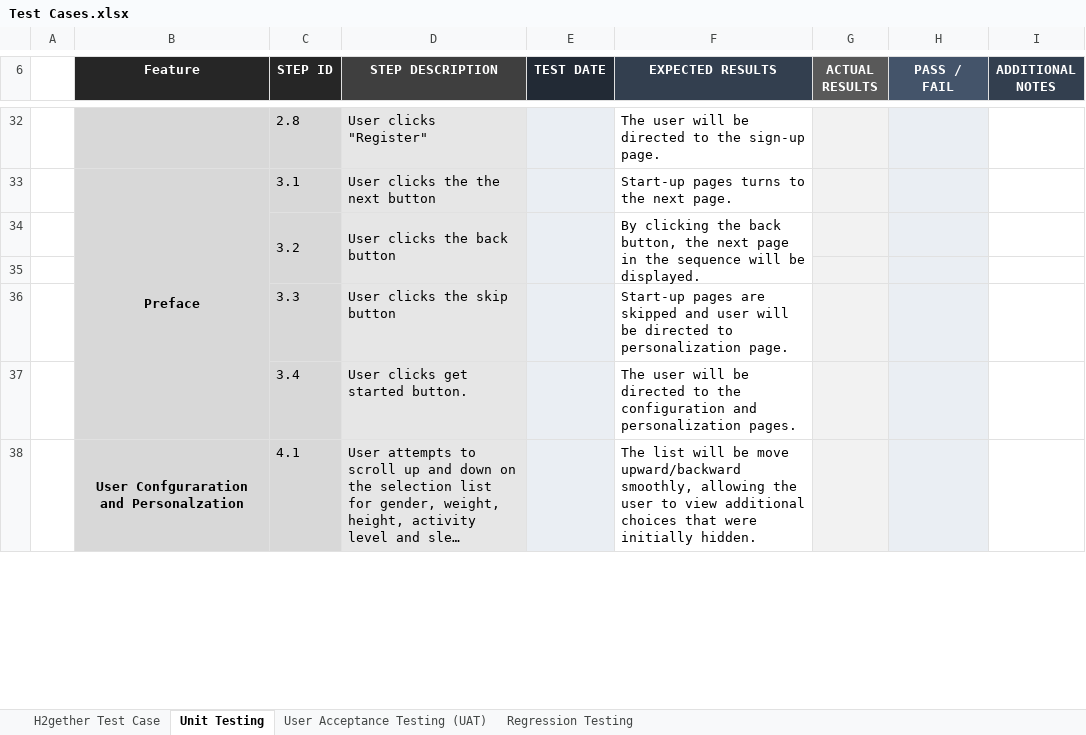
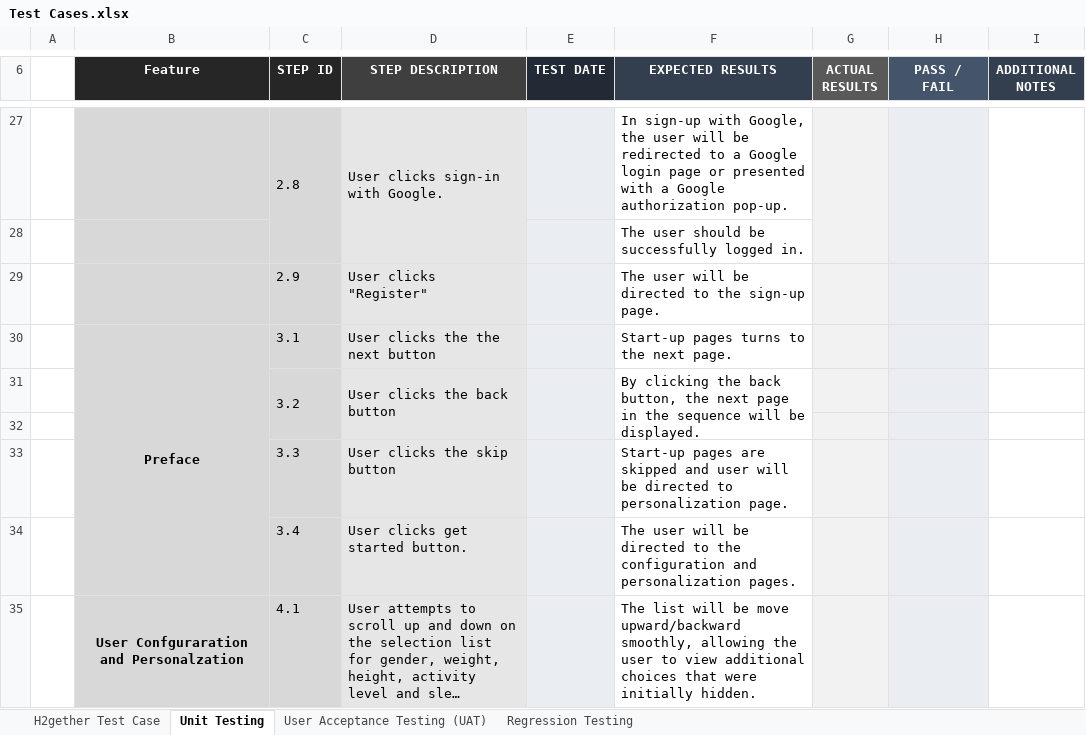
Before and after one commit to irishmicoletcando/h2gether-mobile-app, an Excel workbook: Test Cases.xlsx, sheet Unit Testing, drawn as a sheet; only a part is shown, gaps mark what is left out; long unchanged cells end in …; values as stored, in another font and other column widths than the file's, no borders; charts and pictures and conditional formats not drawn; addresses are those after the commit; the diff covers the shown part only; the diff names each change by its address in the sheet, - before the commit and + after, or states it on an @@ line.

Commit message:
Completed unit testing for Log in feature - Steps 2.1 to 2.5

```diff
--- a/Test Cases.xlsx (sheet Unit Testing)
+++ b/Test Cases.xlsx (sheet Unit Testing)
+C27:C28 merged
-D27 (STEP DESCRIPTION): User clicks "Register"
+D27 (STEP DESCRIPTION): User clicks sign-in with Google.
+D27:D28 merged
-F27 (EXPECTED RESULTS): The user will be directed to the sign-up page.
+F27 (EXPECTED RESULTS): In sign-up with Google, the user will be redirected to a Google login page or presented with a Google authorization pop-up.
+G27:G28 merged
+H27:H28 merged
+I27:I28 merged
+row 28:  |  |  |  |  | The user should be successfully logged in.
+row 29:  |  | 2.9 | User clicks "Register" |  | The user will be directed to the sign-up page.
```
Also changed, not shown: 1 added row, 6 removed rows, 21 edited cells, cell formats and merged cells elsewhere in this sheet.
